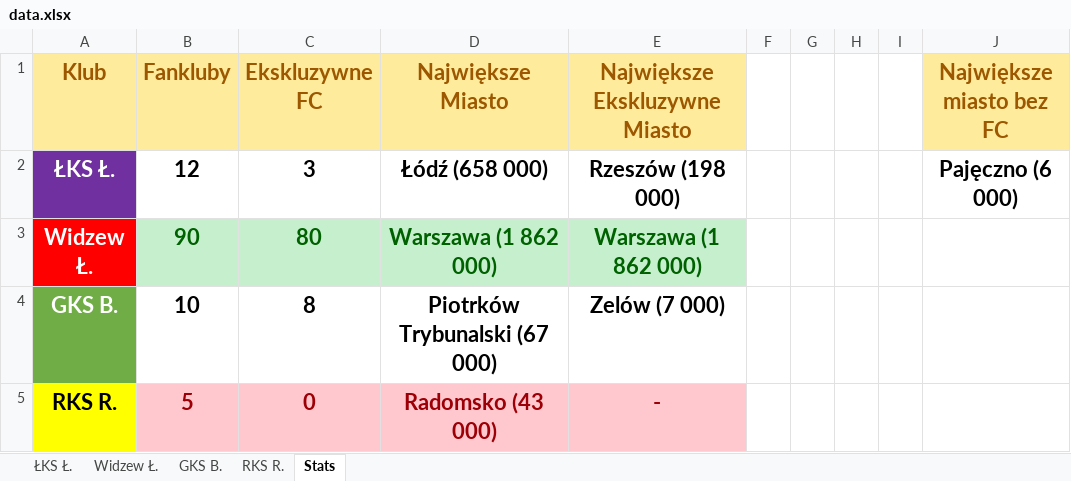
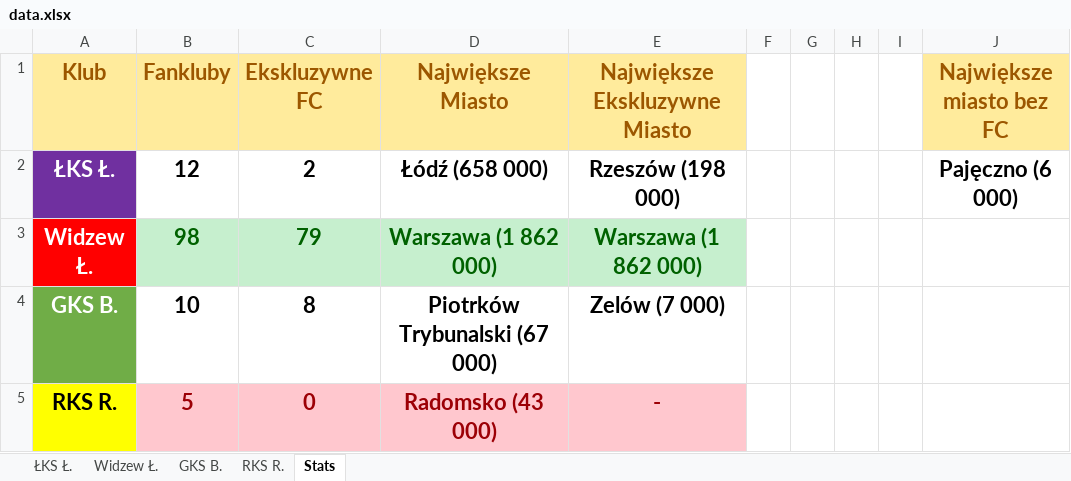
Before and after one commit to jxnge/map-and-stats, an Excel workbook: Data/Distribution of fans in Lodz Voivodship/data.xlsx, sheet Stats, drawn as a sheet; values as stored, in another font and other column widths than the file's, no borders; the diff names each change by its address in the sheet, - before the commit and + after, or states it on an @@ line.

```diff
--- a/Data/Distribution of fans in Lodz Voivodship/data.xlsx (sheet Stats)
+++ b/Data/Distribution of fans in Lodz Voivodship/data.xlsx (sheet Stats)
-C2 (Ekskluzywne FC): 3
+C2 (Ekskluzywne FC): 2
-B3 (Fankluby): 90
+B3 (Fankluby): 98
-C3 (Ekskluzywne FC): 80
+C3 (Ekskluzywne FC): 79
```
Also changed, not shown: sheet Widzew Ł., 3 other files.
